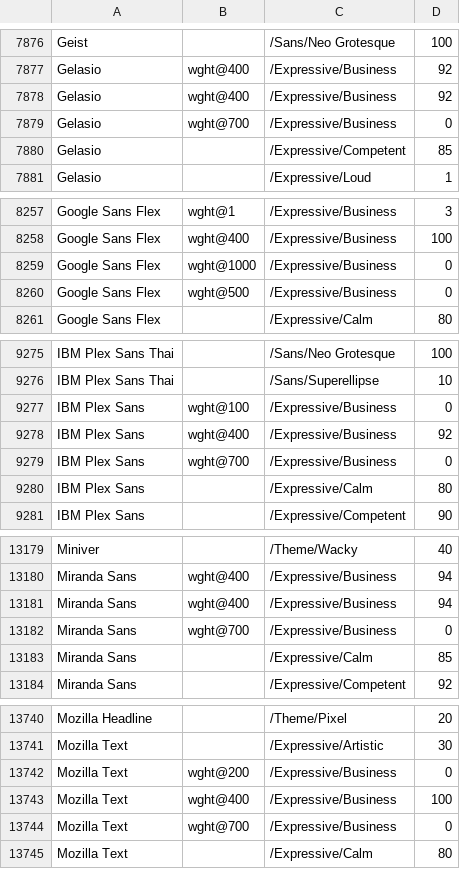
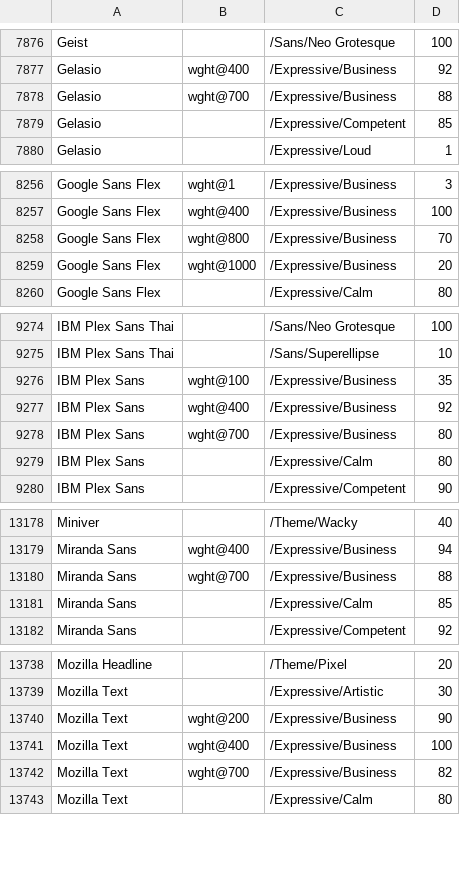
Before and after one commit to google/fonts, a CSV file: tags/all/families.csv, drawn as a sheet; only a part is shown, gaps mark what is left out; the diff covers the shown part only.

Commit message:
Update families.csv business vf tagging in progress

```diff
--- a/tags/all/families.csv
+++ b/tags/all/families.csv
@@ -7877,4 +7877,3 @@ Geist,,/Sans/Neo Grotesque,100
 Gelasio,wght@400,/Expressive/Business,92
-Gelasio,wght@400,/Expressive/Business,92
-Gelasio,wght@700,/Expressive/Business,0
+Gelasio,wght@700,/Expressive/Business,88
 Gelasio,,/Expressive/Competent,85
@@ -8258,4 +8257,4 @@ Google Sans Flex,wght@1,/Expressive/Business,3
 Google Sans Flex,wght@400,/Expressive/Business,100
-Google Sans Flex,wght@1000,/Expressive/Business,0
-Google Sans Flex,wght@500,/Expressive/Business,0
+Google Sans Flex,wght@800,/Expressive/Business,70
+Google Sans Flex,wght@1000,/Expressive/Business,20
 Google Sans Flex,,/Expressive/Calm,80
@@ -9276,5 +9275,5 @@ IBM Plex Sans Thai,,/Sans/Neo Grotesque,100
 IBM Plex Sans Thai,,/Sans/Superellipse,10
-IBM Plex Sans,wght@100,/Expressive/Business,0
+IBM Plex Sans,wght@100,/Expressive/Business,35
 IBM Plex Sans,wght@400,/Expressive/Business,92
-IBM Plex Sans,wght@700,/Expressive/Business,0
+IBM Plex Sans,wght@700,/Expressive/Business,80
 IBM Plex Sans,,/Expressive/Calm,80
@@ -13180,4 +13179,3 @@ Miniver,,/Theme/Wacky,40
 Miranda Sans,wght@400,/Expressive/Business,94
-Miranda Sans,wght@400,/Expressive/Business,94
-Miranda Sans,wght@700,/Expressive/Business,0
+Miranda Sans,wght@700,/Expressive/Business,88
 Miranda Sans,,/Expressive/Calm,85
@@ -13741,5 +13739,5 @@ Mozilla Headline,,/Theme/Pixel,20
 Mozilla Text,,/Expressive/Artistic,30
-Mozilla Text,wght@200,/Expressive/Business,0
+Mozilla Text,wght@200,/Expressive/Business,90
 Mozilla Text,wght@400,/Expressive/Business,100
-Mozilla Text,wght@700,/Expressive/Business,0
+Mozilla Text,wght@700,/Expressive/Business,82
 Mozilla Text,,/Expressive/Calm,80
```
Also changed, not shown: 8 edited cells elsewhere in this file.
